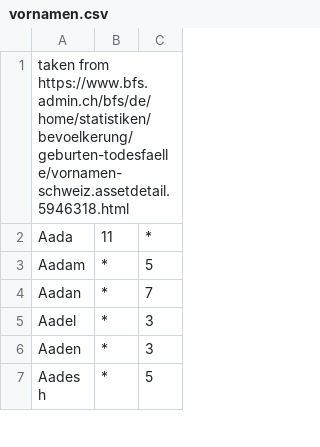
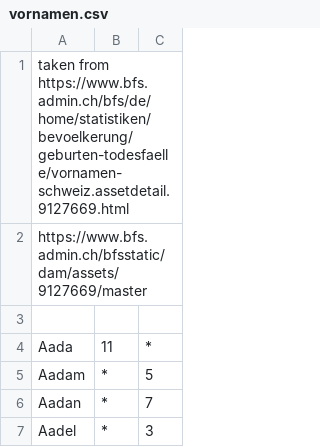
Before and after one commit to luechtdiode/KuTu, a CSV file: src/main/resources/vornamen.csv, drawn as a sheet; only a part is shown; the shorter side is filled out with more unchanged rows.

```diff
--- a/src/main/resources/vornamen.csv
+++ b/src/main/resources/vornamen.csv
@@ -1,2 +1,4 @@
-taken from https://www.bfs.admin.ch/bfs/de/home/statistiken/bevoelkerung/geburten-todesfaelle/vornamen-schweiz.assetdetail.5946318.html
+taken from https://www.bfs.admin.ch/bfs/de/home/statistiken/bevoelkerung/geburten-todesfaelle/vornamen-schweiz.assetdetail.9127669.html
+https://www.bfs.admin.ch/bfsstatic/dam/assets/9127669/master
+
 Aada	11	*
```
Also changed, not shown: 2 other files.
